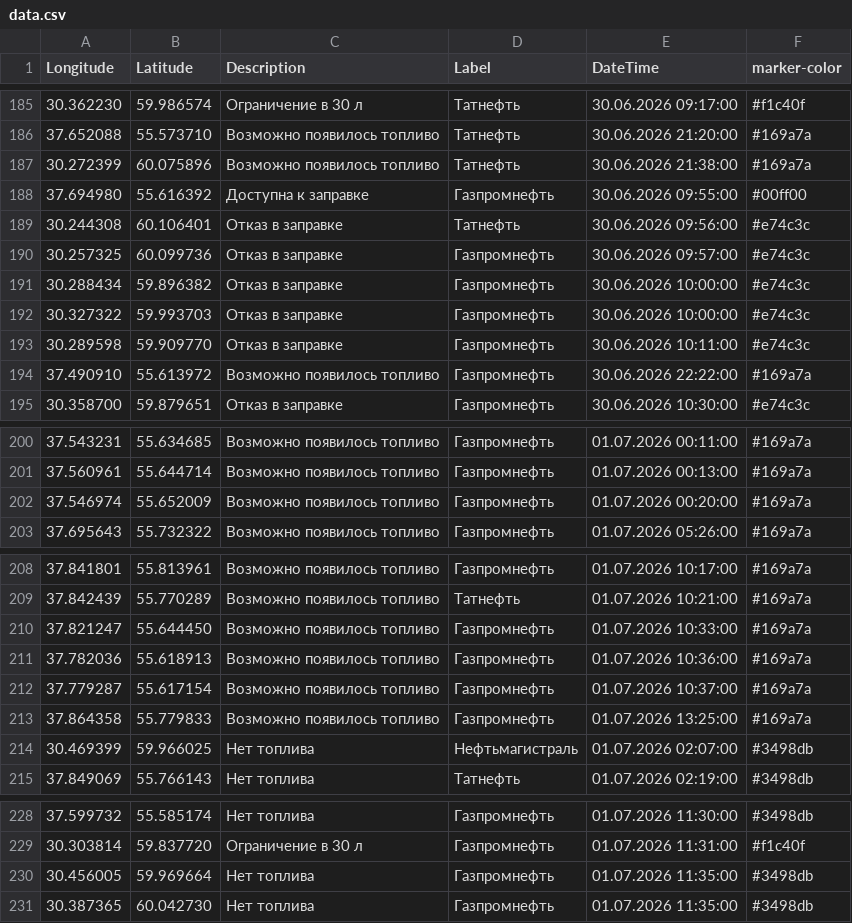
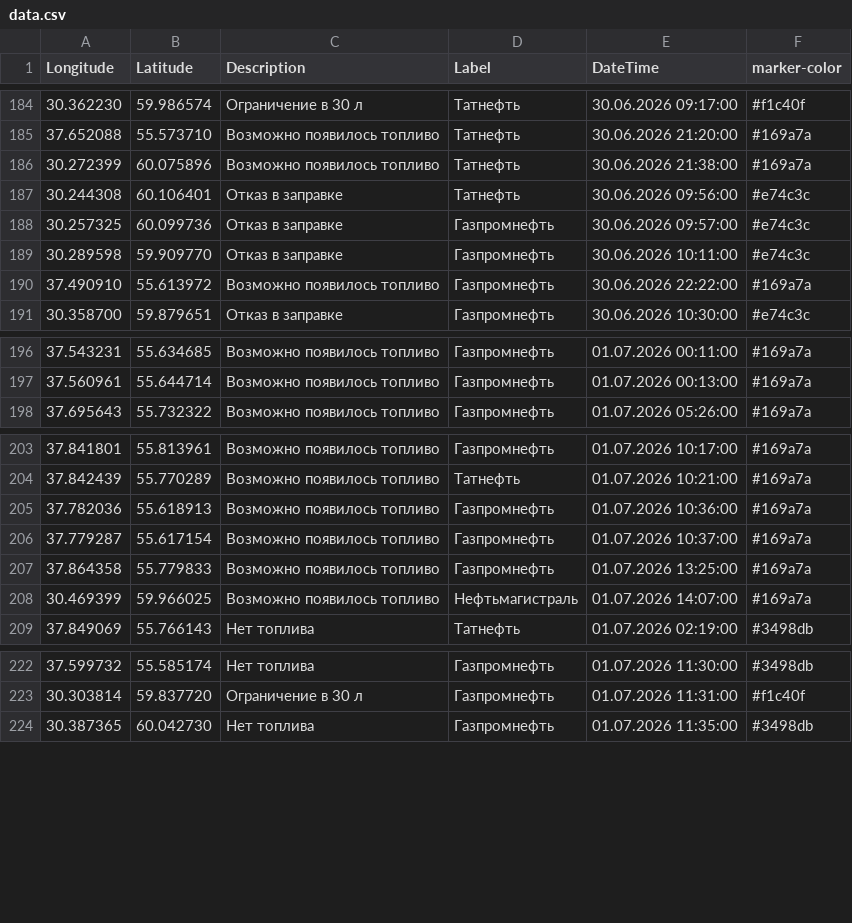
Before and after one commit to ProilKarpenko/Proil_AZS, a CSV file: data.csv, drawn as a sheet; only a part is shown, gaps mark what is left out; the diff covers the shown part only.

```diff
--- a/data.csv
+++ b/data.csv
@@ -187,7 +186,4 @@ Longitude;Latitude;Description;Label;DateTime;marker-color
 30.272399;60.075896;Возможно появилось топливо;Татнефть ;30.06.2026 21:38:00;#169a7a
-37.694980;55.616392;Доступна к заправке;Газпромнефть ;30.06.2026 09:55:00;#00ff00
 30.244308;60.106401;Отказ в заправке;Татнефть ;30.06.2026 09:56:00;#e74c3c
 30.257325;60.099736;Отказ в заправке;Газпромнефть;30.06.2026 09:57:00;#e74c3c
-30.288434;59.896382;Отказ в заправке;Газпромнефть ;30.06.2026 10:00:00;#e74c3c
-30.327322;59.993703;Отказ в заправке;Газпромнефть ;30.06.2026 10:00:00;#e74c3c
 30.289598;59.909770;Отказ в заправке;Газпромнефть ;30.06.2026 10:11:00;#e74c3c
@@ -201,3 +197,2 @@ Longitude;Latitude;Description;Label;DateTime;marker-color
 37.560961;55.644714;Возможно появилось топливо;Газпромнефть ;01.07.2026 00:13:00;#169a7a
-37.546974;55.652009;Возможно появилось топливо;Газпромнефть ;01.07.2026 00:20:00;#169a7a
 37.695643;55.732322;Возможно появилось топливо;Газпромнефть ;01.07.2026 05:26:00;#169a7a
@@ -209,3 +204,2 @@ Longitude;Latitude;Description;Label;DateTime;marker-color
 37.842439;55.770289;Возможно появилось топливо;Татнефть ;01.07.2026 10:21:00;#169a7a
-37.821247;55.644450;Возможно появилось топливо;Газпромнефть ;01.07.2026 10:33:00;#169a7a
 37.782036;55.618913;Возможно появилось топливо;Газпромнефть ;01.07.2026 10:36:00;#169a7a
@@ -213,3 +207,3 @@ Longitude;Latitude;Description;Label;DateTime;marker-color
 37.864358;55.779833;Возможно появилось топливо;Газпромнефть ;01.07.2026 13:25:00;#169a7a
-30.469399;59.966025;Нет топлива;Нефтьмагистраль;01.07.2026 02:07:00;#3498db
+30.469399;59.966025;Возможно появилось топливо;Нефтьмагистраль;01.07.2026 14:07:00;#169a7a
 37.849069;55.766143;Нет топлива;Татнефть ;01.07.2026 02:19:00;#3498db
@@ -229,3 +223,2 @@ Longitude;Latitude;Description;Label;DateTime;marker-color
 30.303814;59.837720;Ограничение в 30 л ;Газпромнефть ;01.07.2026 11:31:00;#f1c40f
-30.456005;59.969664;Нет топлива;Газпромнефть ;01.07.2026 11:35:00;#3498db
 30.387365;60.042730;Нет топлива;Газпромнефть ;01.07.2026 11:35:00;#3498db
```
Also changed, not shown: 11 added rows and 1 removed row elsewhere in this file.
